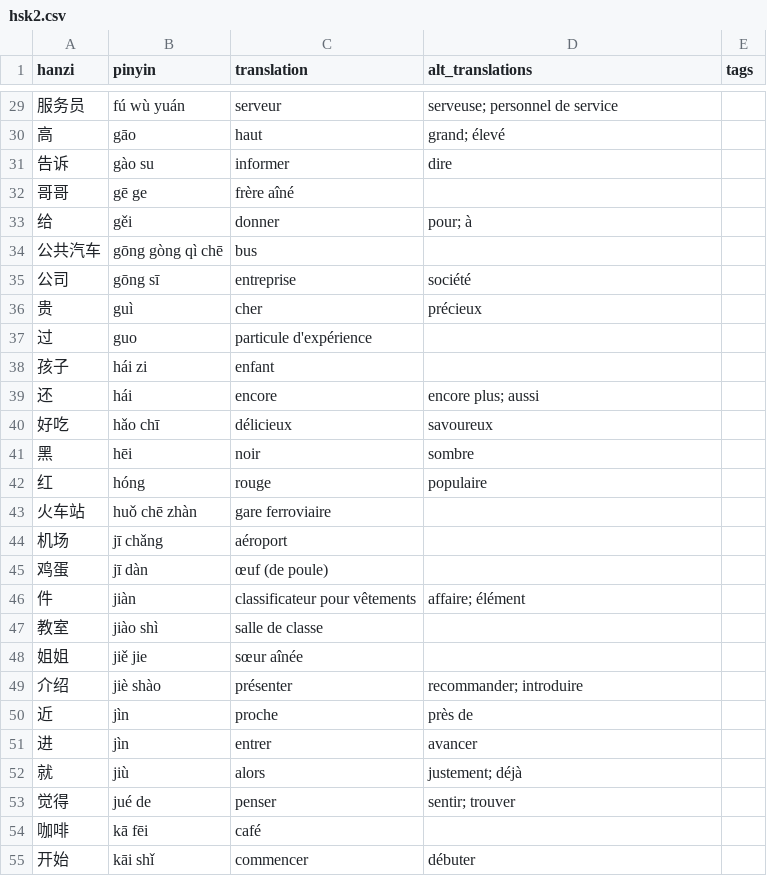
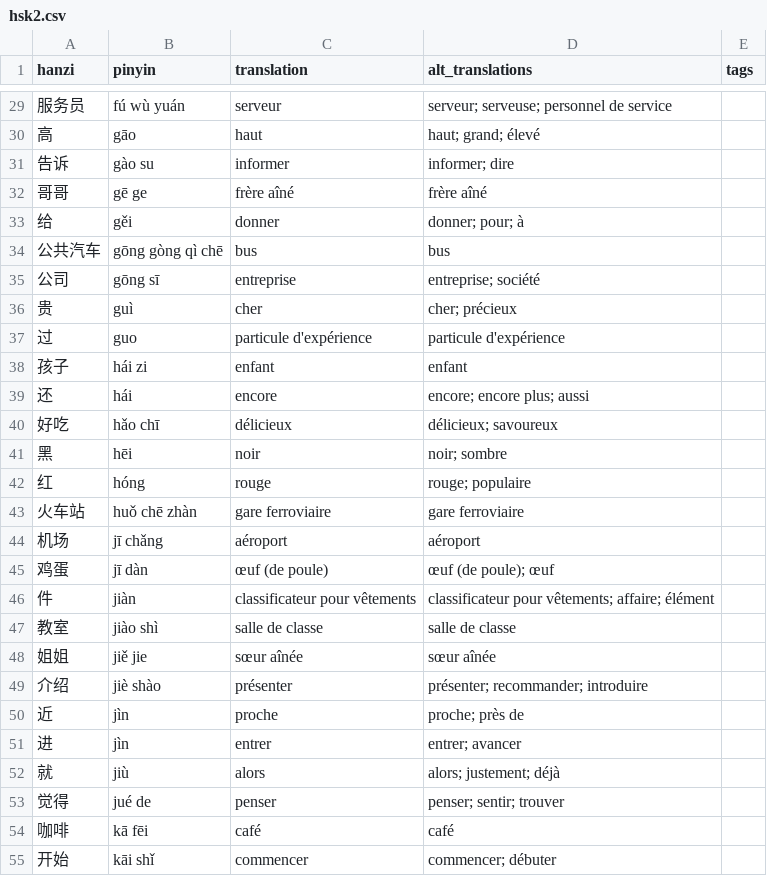
Before and after one commit to VasicIvann/Chinese_HSK_app, a CSV file: data/hsk2.csv, drawn as a sheet; only a part is shown, gaps mark what is left out; the diff covers the shown part only.

Commit message:
Ajour du HSK 3, amélioration du mode voir caractère -> donner traduction et ajout du système de maitrise des mots

```diff
--- a/data/hsk2.csv
+++ b/data/hsk2.csv
@@ -29,27 +29,27 @@ hanzi,pinyin,translation,alt_translations,tags
-服务员,fú wù yuán,serveur,serveuse; personnel de service,
-高,gāo,haut,grand; élevé,
-告诉,gào su,informer,dire,
-哥哥,gē ge,frère aîné,,
-给,gěi,donner,pour; à,
-公共汽车,gōng gòng qì chē,bus,,
-公司,gōng sī,entreprise,société,
-贵,guì,cher,précieux,
-过,guo,particule d'expérience,,
-孩子,hái zi,enfant,,
-还,hái,encore,encore plus; aussi,
-好吃,hǎo chī,délicieux,savoureux,
-黑,hēi,noir,sombre,
-红,hóng,rouge,populaire,
-火车站,huǒ chē zhàn,gare ferroviaire,,
-机场,jī chǎng,aéroport,,
-鸡蛋,jī dàn,œuf (de poule),,
-件,jiàn,classificateur pour vêtements,affaire; élément,
-教室,jiào shì,salle de classe,,
-姐姐,jiě jie,sœur aînée,,
-介绍,jiè shào,présenter,recommander; introduire,
-近,jìn,proche,près de,
-进,jìn,entrer,avancer,
-就,jiù,alors,justement; déjà,
-觉得,jué de,penser,sentir; trouver,
-咖啡,kā fēi,café,,
-开始,kāi shǐ,commencer,débuter,
+"服务员","fú wù yuán","serveur","serveur; serveuse; personnel de service",""
+"高","gāo","haut","haut; grand; élevé",""
+"告诉","gào su","informer","informer; dire",""
+"哥哥","gē ge","frère aîné","frère aîné",""
+"给","gěi","donner","donner; pour; à",""
+"公共汽车","gōng gòng qì chē","bus","bus",""
+"公司","gōng sī","entreprise","entreprise; société",""
+"贵","guì","cher","cher; précieux",""
+"过","guo","particule d'expérience","particule d'expérience",""
+"孩子","hái zi","enfant","enfant",""
+"还","hái","encore","encore; encore plus; aussi",""
+"好吃","hǎo chī","délicieux","délicieux; savoureux",""
+"黑","hēi","noir","noir; sombre",""
+"红","hóng","rouge","rouge; populaire",""
+"火车站","huǒ chē zhàn","gare ferroviaire","gare ferroviaire",""
+"机场","jī chǎng","aéroport","aéroport",""
+"鸡蛋","jī dàn","œuf (de poule)","œuf (de poule); œuf",""
+"件","jiàn","classificateur pour vêtements","classificateur pour vêtements; affaire; élément",""
+"教室","jiào shì","salle de classe","salle de classe",""
+"姐姐","jiě jie","sœur aînée","sœur aînée",""
+"介绍","jiè shào","présenter","présenter; recommander; introduire",""
+"近","jìn","proche","proche; près de",""
+"进","jìn","entrer","entrer; avancer",""
+"就","jiù","alors","alors; justement; déjà",""
+"觉得","jué de","penser","penser; sentir; trouver",""
+"咖啡","kā fēi","café","café",""
+"开始","kāi shǐ","commencer","commencer; débuter",""
```
Also changed, not shown: 123 edited cells elsewhere in this file, 9 other files.
